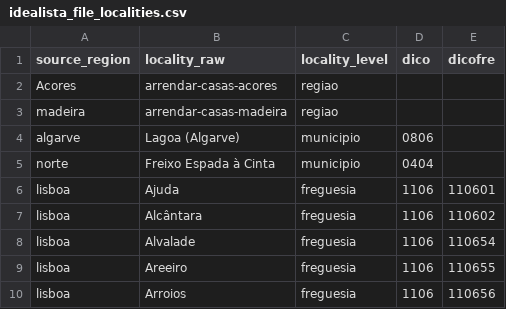
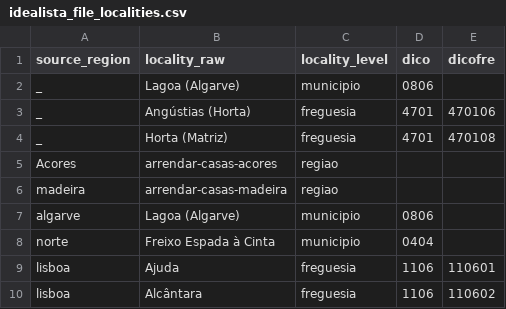
Before and after one commit to johnosd/living-recommender, a CSV file: analytics/dbt/seeds/idealista_file_localities.csv, drawn as a sheet; only a part is shown; the shorter side is filled out with more unchanged rows; the diff names each change by its address in the sheet, - before the commit and + after, or states it on an @@ line.

Commit message:
Support current Idealista exports and complete descriptive reports

```diff
--- a/analytics/dbt/seeds/idealista_file_localities.csv
+++ b/analytics/dbt/seeds/idealista_file_localities.csv
+row 2: _ | Lagoa (Algarve) | municipio | 0806
+row 3: _ | Angústias (Horta) | freguesia | 4701 | 470106
+row 4: _ | Horta (Matriz) | freguesia | 4701 | 470108
```
Also changed, not shown: 30 other files.
